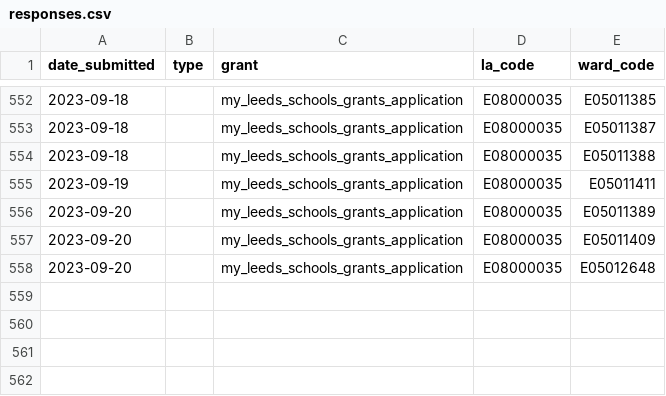
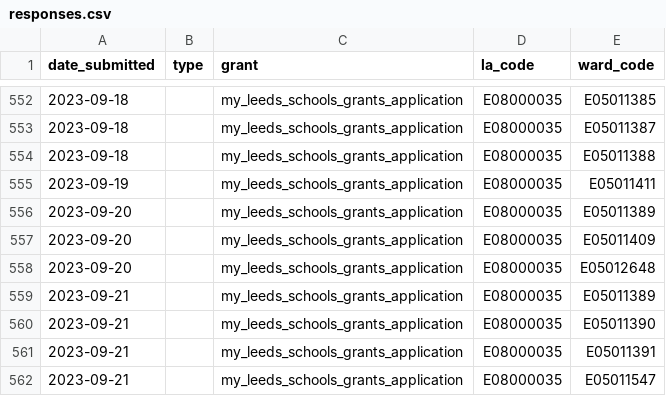
Before and after one commit to open-innovations/leeds-2023, a CSV file: data/metrics/community-grants/responses.csv, drawn as a sheet; only a part is shown, gaps mark what is left out; the diff names each change by its address in the sheet, - before the commit and + after, or states it on an @@ line.

```diff
--- a/data/metrics/community-grants/responses.csv
+++ b/data/metrics/community-grants/responses.csv
+row 559: 2023-09-21 |  | my_leeds_schools_grants_application | E08000035 | E05011389
+row 560: 2023-09-21 |  | my_leeds_schools_grants_application | E08000035 | E05011390
+row 561: 2023-09-21 |  | my_leeds_schools_grants_application | E08000035 | E05011391
+row 562: 2023-09-21 |  | my_leeds_schools_grants_application | E08000035 | E05011547
```
Also changed, not shown: data/metrics/events/master/all.csv, data/metrics/events/partner-events/events.csv, 42 other files.
